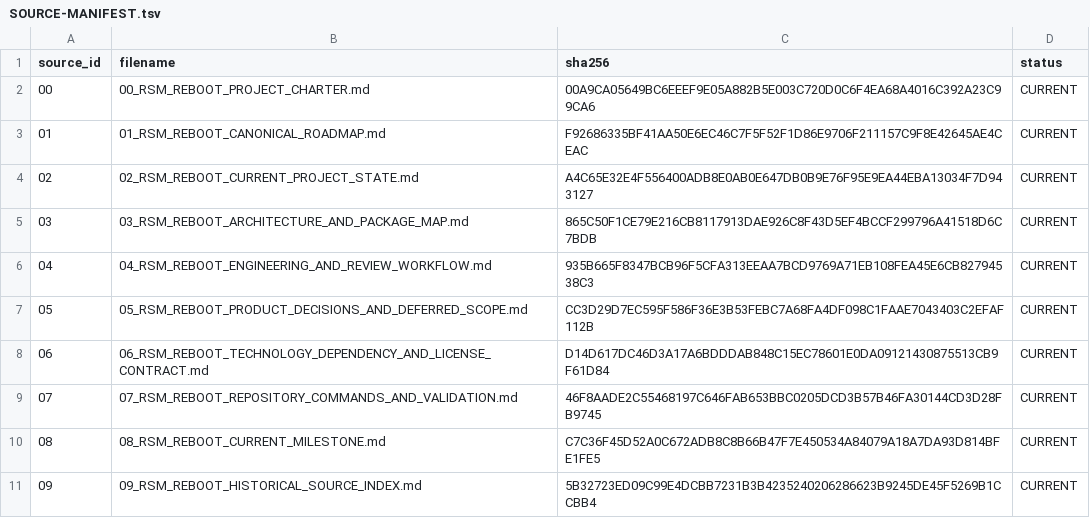
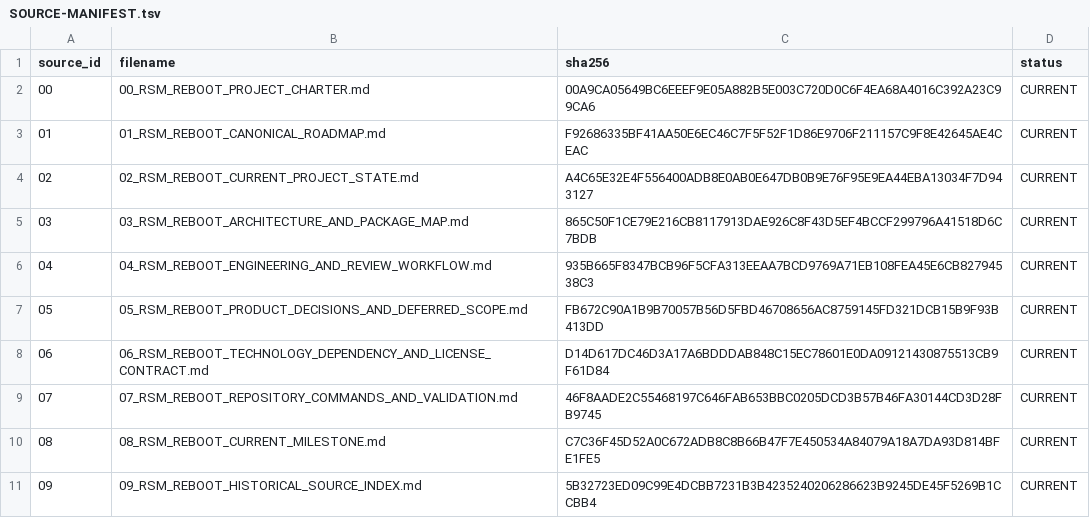
Before and after one commit to caosvein/retrostage-maker, a TSV file: docs/sources/SOURCE-MANIFEST.tsv, drawn as a sheet.

Commit message:
docs: fix source 05 candidate table structure

```diff
--- a/docs/sources/SOURCE-MANIFEST.tsv
+++ b/docs/sources/SOURCE-MANIFEST.tsv
@@ -6,3 +6,3 @@ source_id	filename	sha256	status
 04	04_RSM_REBOOT_ENGINEERING_AND_REVIEW_WORKFLOW.md	935B665F8347BCB96F5CFA313EEAA7BCD9769A71EB108FEA45E6CB82794538C3	CURRENT
-05	05_RSM_REBOOT_PRODUCT_DECISIONS_AND_DEFERRED_SCOPE.md	CC3D29D7EC595F586F36E3B53FEBC7A68FA4DF098C1FAAE7043403C2EFAF112B	CURRENT
+05	05_RSM_REBOOT_PRODUCT_DECISIONS_AND_DEFERRED_SCOPE.md	FB672C90A1B9B70057B56D5FBD46708656AC8759145FD321DCB15B9F93B413DD	CURRENT
 06	06_RSM_REBOOT_TECHNOLOGY_DEPENDENCY_AND_LICENSE_CONTRACT.md	D14D617DC46D3A17A6BDDDAB848C15EC78601E0DA09121430875513CB9F61D84	CURRENT
```
Also changed, not shown: 1 other file.
